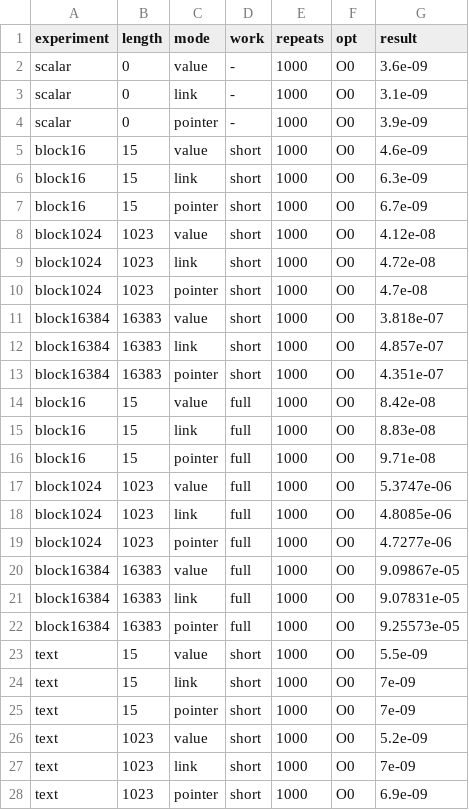
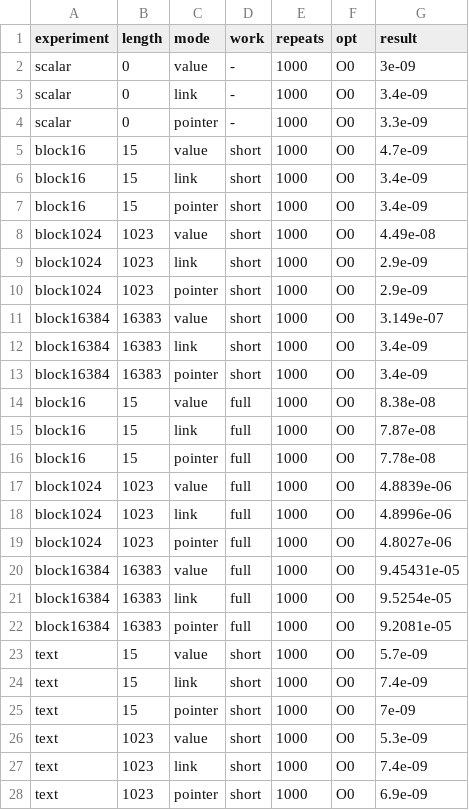
Before and after one commit to Polly23125/Informatics, a CSV file: Lab_string/1.csv, drawn as a sheet; only a part is shown; the diff covers the shown part only.

```diff
--- a/Lab_string/1.csv
+++ b/Lab_string/1.csv
@@ -1,28 +1,28 @@
 experiment,length,mode,work,repeats,opt,result
-scalar,0,value,-,1000,O0,3.6e-09
-scalar,0,link,-,1000,O0,3.1e-09
-scalar,0,pointer,-,1000,O0,3.9e-09
-block16,15,value,short,1000,O0,4.6e-09
-block16,15,link,short,1000,O0,6.3e-09
-block16,15,pointer,short,1000,O0,6.7e-09
-block1024,1023,value,short,1000,O0,4.12e-08
-block1024,1023,link,short,1000,O0,4.72e-08
-block1024,1023,pointer,short,1000,O0,4.7e-08
-block16384,16383,value,short,1000,O0,3.818e-07
-block16384,16383,link,short,1000,O0,4.857e-07
-block16384,16383,pointer,short,1000,O0,4.351e-07
-block16,15,value,full,1000,O0,8.42e-08
-block16,15,link,full,1000,O0,8.83e-08
-block16,15,pointer,full,1000,O0,9.71e-08
-block1024,1023,value,full,1000,O0,5.3747e-06
-block1024,1023,link,full,1000,O0,4.8085e-06
-block1024,1023,pointer,full,1000,O0,4.7277e-06
-block16384,16383,value,full,1000,O0,9.09867e-05
-block16384,16383,link,full,1000,O0,9.07831e-05
-block16384,16383,pointer,full,1000,O0,9.25573e-05
-text,15,value,short,1000,O0,5.5e-09
-text,15,link,short,1000,O0,7e-09
+scalar,0,value,-,1000,O0,3e-09
+scalar,0,link,-,1000,O0,3.4e-09
+scalar,0,pointer,-,1000,O0,3.3e-09
+block16,15,value,short,1000,O0,4.7e-09
+block16,15,link,short,1000,O0,3.4e-09
+block16,15,pointer,short,1000,O0,3.4e-09
+block1024,1023,value,short,1000,O0,4.49e-08
+block1024,1023,link,short,1000,O0,2.9e-09
+block1024,1023,pointer,short,1000,O0,2.9e-09
+block16384,16383,value,short,1000,O0,3.149e-07
+block16384,16383,link,short,1000,O0,3.4e-09
+block16384,16383,pointer,short,1000,O0,3.4e-09
+block16,15,value,full,1000,O0,8.38e-08
+block16,15,link,full,1000,O0,7.87e-08
+block16,15,pointer,full,1000,O0,7.78e-08
+block1024,1023,value,full,1000,O0,4.8839e-06
+block1024,1023,link,full,1000,O0,4.8996e-06
+block1024,1023,pointer,full,1000,O0,4.8027e-06
+block16384,16383,value,full,1000,O0,9.45431e-05
+block16384,16383,link,full,1000,O0,9.5254e-05
+block16384,16383,pointer,full,1000,O0,9.2081e-05
+text,15,value,short,1000,O0,5.7e-09
+text,15,link,short,1000,O0,7.4e-09
 text,15,pointer,short,1000,O0,7e-09
-text,1023,value,short,1000,O0,5.2e-09
-text,1023,link,short,1000,O0,7e-09
+text,1023,value,short,1000,O0,5.3e-09
+text,1023,link,short,1000,O0,7.4e-09
 text,1023,pointer,short,1000,O0,6.9e-09
```
Also changed, not shown: 12 edited cells elsewhere in this file, Lab_string/3.csv, 11 other files.
